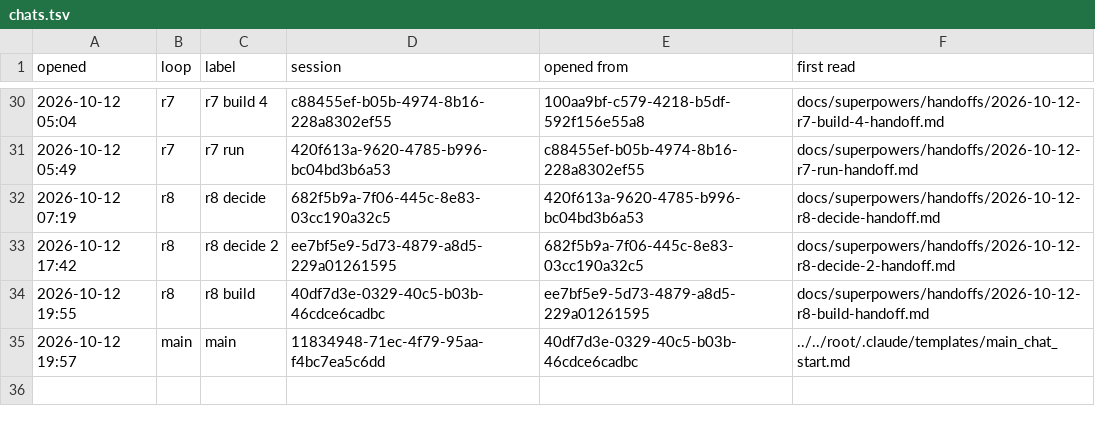
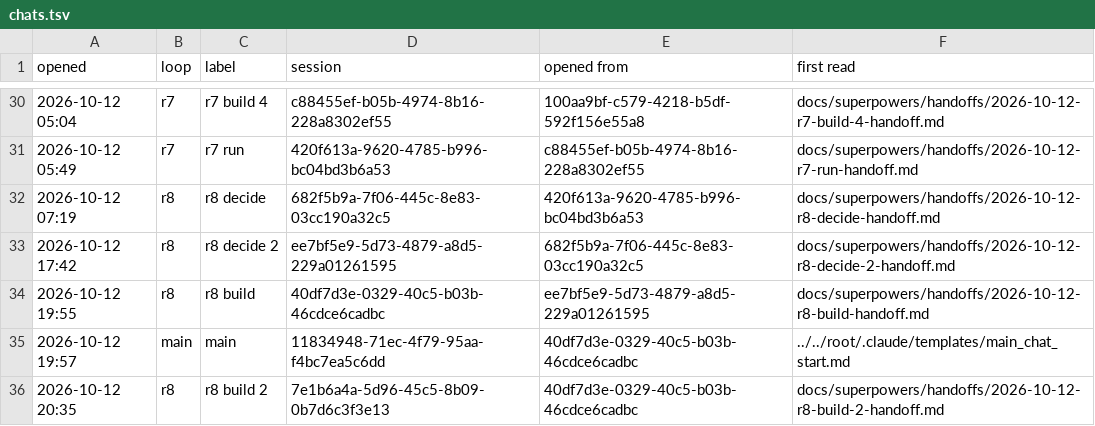
Before and after one commit to AugustOxQ/CoSiR, a TSV file: docs/superpowers/handoffs/chats.tsv, drawn as a sheet; only a part is shown, gaps mark what is left out.

```diff
--- a/docs/superpowers/handoffs/chats.tsv
+++ b/docs/superpowers/handoffs/chats.tsv
@@ -35 +35,2 @@ opened	loop	label	session	opened from	first read
 2026-10-12 19:57	main	main	11834948-71ec-4f79-95aa-f4bc7ea5c6dd	40df7d3e-0329-40c5-b03b-46cdce6cadbc	../../root/.claude/templates/main_chat_start.md
+2026-10-12 20:35	r8	r8 build 2	7e1b6a4a-5d96-45c5-8b09-0b7d6c3f3e13	40df7d3e-0329-40c5-b03b-46cdce6cadbc	docs/superpowers/handoffs/2026-10-12-r8-build-2-handoff.md
```
Also changed, not shown: 1 other file.
